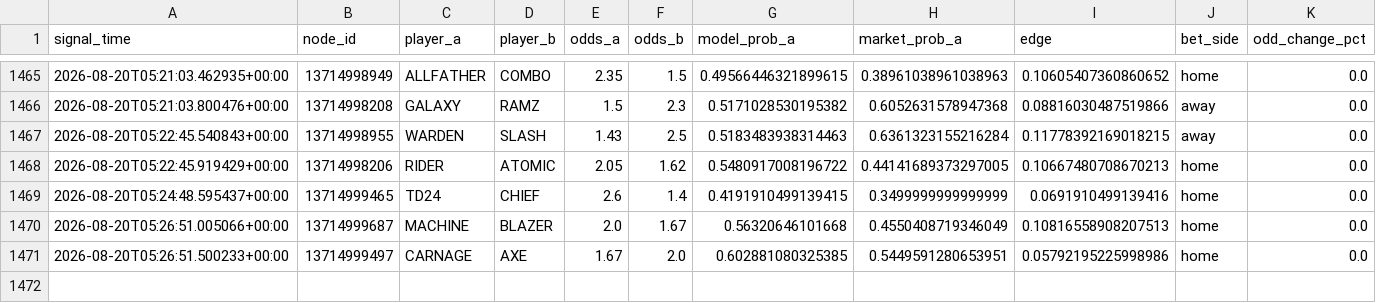
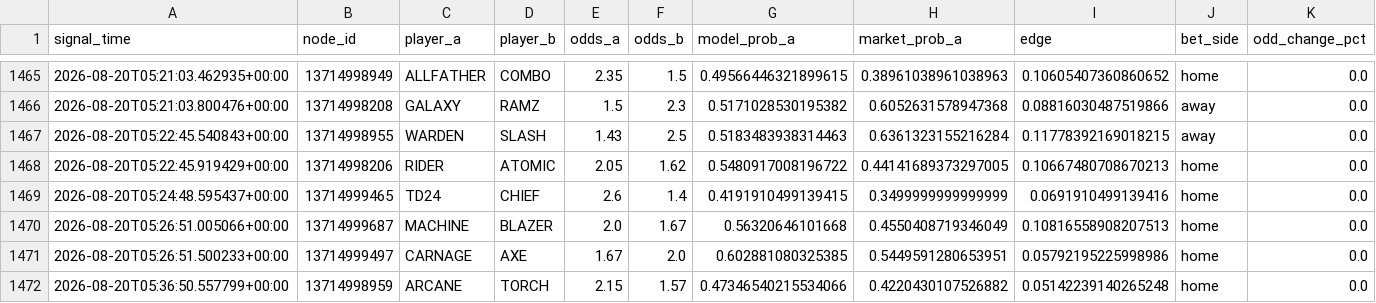
Before and after one commit to javarroba-cmd/proyecto-desde-cero, a CSV file: data/signals_log.csv, drawn as a sheet; only a part is shown, gaps mark what is left out; rows hold the shown columns only; the diff names each change by its address in the sheet, - before the commit and + after, or states it on an @@ line.

```diff
--- a/data/signals_log.csv
+++ b/data/signals_log.csv
+row 1472: 2026-08-20T05:36:50.557799+00:00 | 13714998959 | ARCANE | TORCH | 2.15 | 1.57 | 0.47346540215534066 | 0.4220430107526882 | 0.05142239140265248 | home | 0.0
```
